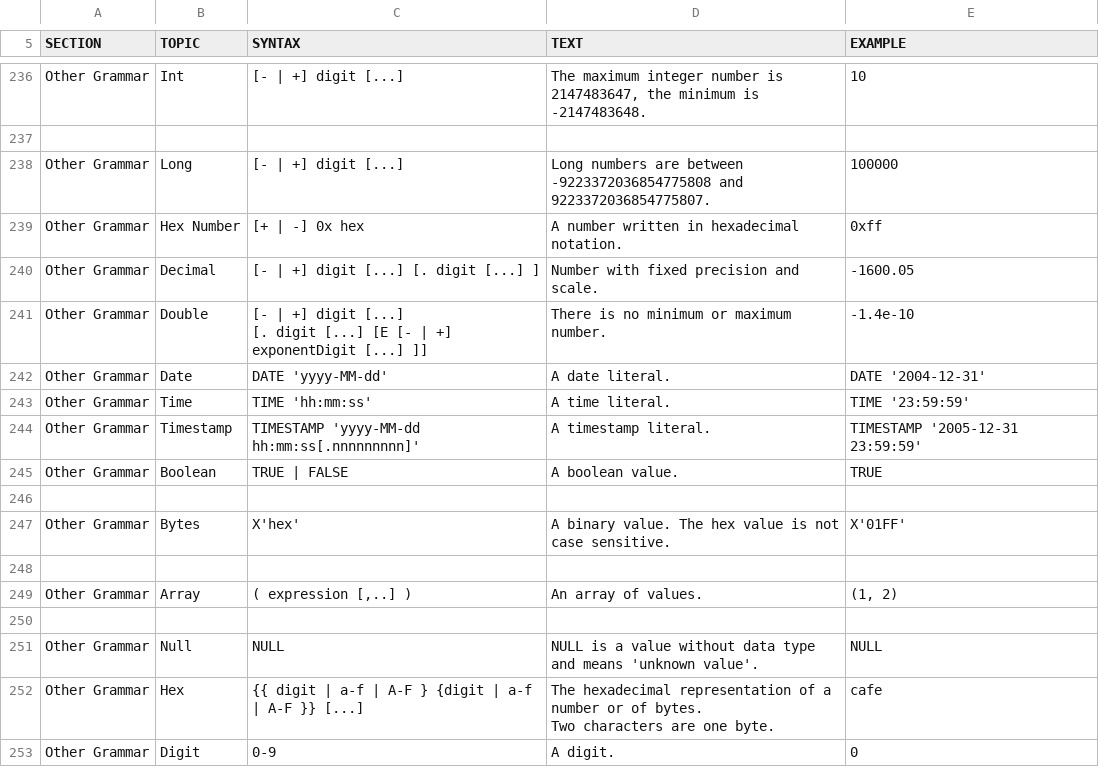
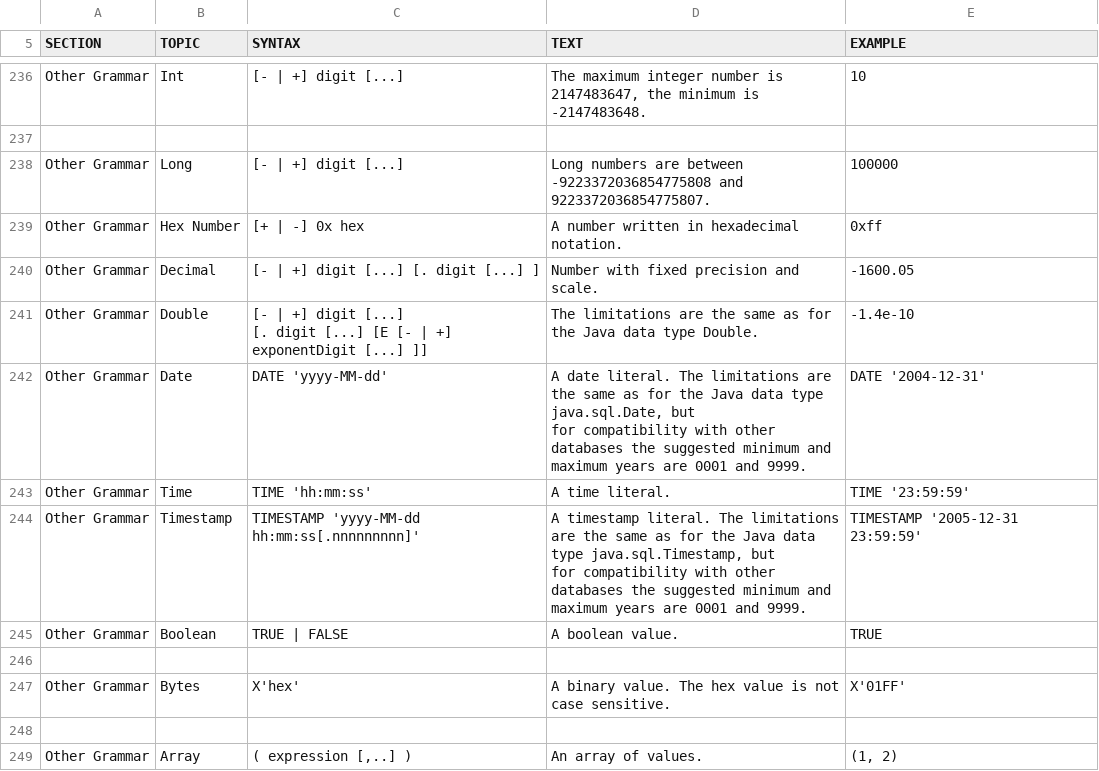
Before and after one commit to peterfich/h2database, a CSV file: h2/src/main/org/h2/res/help.csv, drawn as a sheet; only a part is shown, gaps mark what is left out; the shorter side is filled out with more unchanged rows.

```diff
--- a/h2/src/main/org/h2/res/help.csv
+++ b/h2/src/main/org/h2/res/help.csv
@@ -1467,17 +1467,18 @@ Number with fixed precision and scale.
 "
-"Other Grammar","Double","
-[- | +] digit [...]
-[. digit [...] [E [- | +] exponentDigit [...] ]]
-","
-There is no minimum or maximum number.
-","
--1.4e-10
-"
-"Other Grammar","Date","
-DATE 'yyyy-MM-dd'
-","
-A date literal.
-","
-DATE '2004-12-31'
-"
+"Other Grammar","Double","
+[- | +] digit [...]
+[. digit [...] [E [- | +] exponentDigit [...] ]]
+","
+The limitations are the same as for the Java data type Double.
+","
+-1.4e-10
+"
+"Other Grammar","Date","
+DATE 'yyyy-MM-dd'
+","
+A date literal. The limitations are the same as for the Java data type java.sql.Date, but
+for compatibility with other databases the suggested minimum and maximum years are 0001 and 9999.
+","
+DATE '2004-12-31'
+"
 "Other Grammar","Time","
@@ -1489,9 +1490,10 @@ TIME '23:59:59'
 "
-"Other Grammar","Timestamp","
-TIMESTAMP 'yyyy-MM-dd hh:mm:ss[.nnnnnnnnn]'
-","
-A timestamp literal.
-","
-TIMESTAMP '2005-12-31 23:59:59'
-"
+"Other Grammar","Timestamp","
+TIMESTAMP 'yyyy-MM-dd hh:mm:ss[.nnnnnnnnn]'
+","
+A timestamp literal. The limitations are the same as for the Java data type java.sql.Timestamp, but
+for compatibility with other databases the suggested minimum and maximum years are 0001 and 9999.
+","
+TIMESTAMP '2005-12-31 23:59:59'
+"
 "Other Grammar","Boolean","
```
Also changed, not shown: 11 other files.
